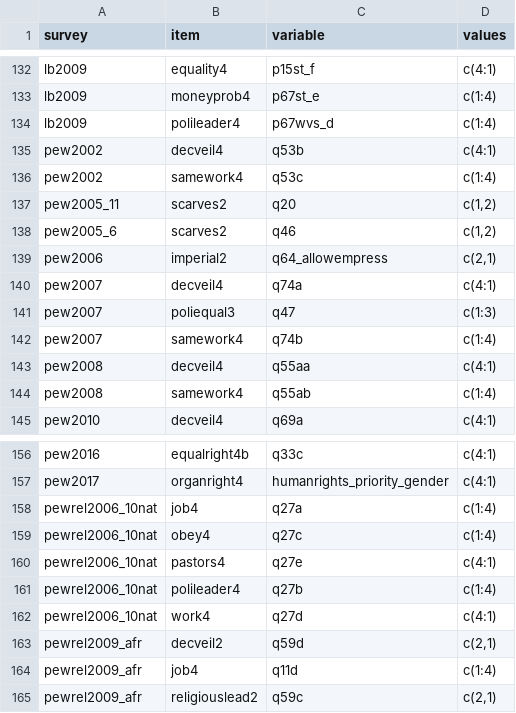
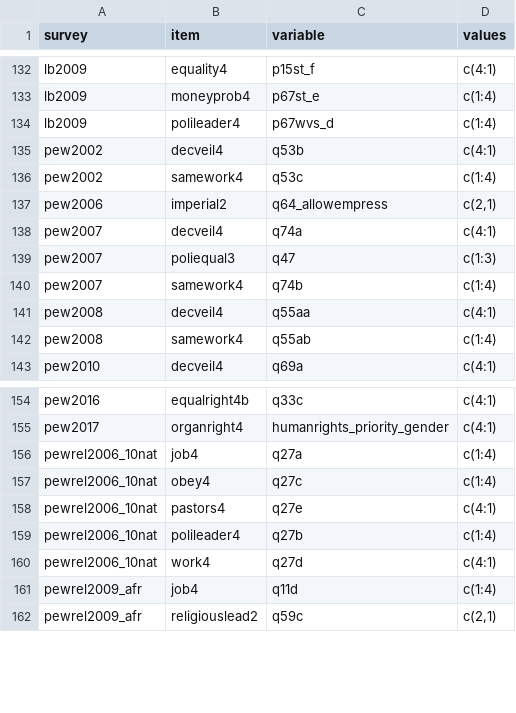
Before and after one commit to fsolt/dcpo_gender_roles, a CSV file: data-raw/surveys_egr.csv, drawn as a sheet; only a part is shown, gaps mark what is left out.

Commit message:
exclude items per https://github.com/fsolt/dcpo_gender_roles/issues/1#issuecomment-670081473

```diff
--- a/data-raw/surveys_egr.csv
+++ b/data-raw/surveys_egr.csv
@@ -136,4 +136,2 @@ pew2002,decveil4,q53b,c(4:1)
 pew2002,samework4,q53c,c(1:4)
-pew2005_11,scarves2,q20,"c(1,2)"
-pew2005_6,scarves2,q46,"c(1,2)"
 pew2006,imperial2,q64_allowempress,"c(2,1)"
@@ -162,3 +160,2 @@ pewrel2006_10nat,polileader4,q27b,c(1:4)
 pewrel2006_10nat,work4,q27d,c(4:1)
-pewrel2009_afr,decveil2,q59d,"c(2,1)"
 pewrel2009_afr,job4,q11d,c(1:4)
```
